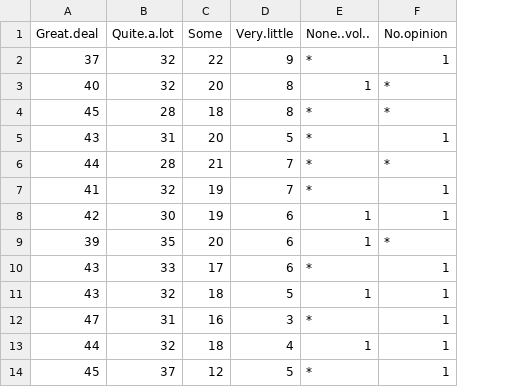
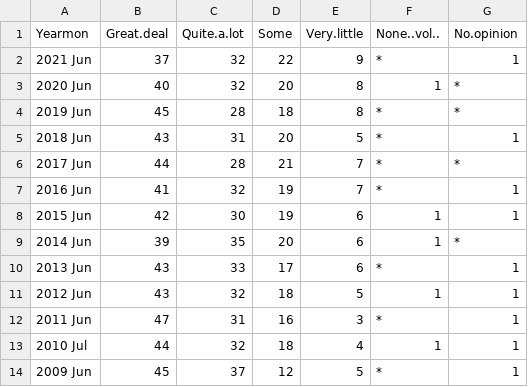
Before and after one commit to hickman-santini/hickman-santini.github.io, a CSV file: foretell/864-gallup-confidence-in-military.csv, drawn as a sheet; only a part is shown; the diff names each change by its address in the sheet, - before the commit and + after, or states it on an @@ line.

Commit message:
gallup data

```diff
--- a/foretell/864-gallup-confidence-in-military.csv
+++ b/foretell/864-gallup-confidence-in-military.csv
+column A (Yearmon), rows 2-14: 2021 Jun | 2020 Jun | 2019 Jun | 2018 Jun | 2017 Jun | 2016 Jun | 2015 Jun | 2014 Jun | 2013 Jun | 2012 Jun | 2011 Jun | 2010 Jul | 2009 Jun
```
Also changed, not shown: 1 other file.
